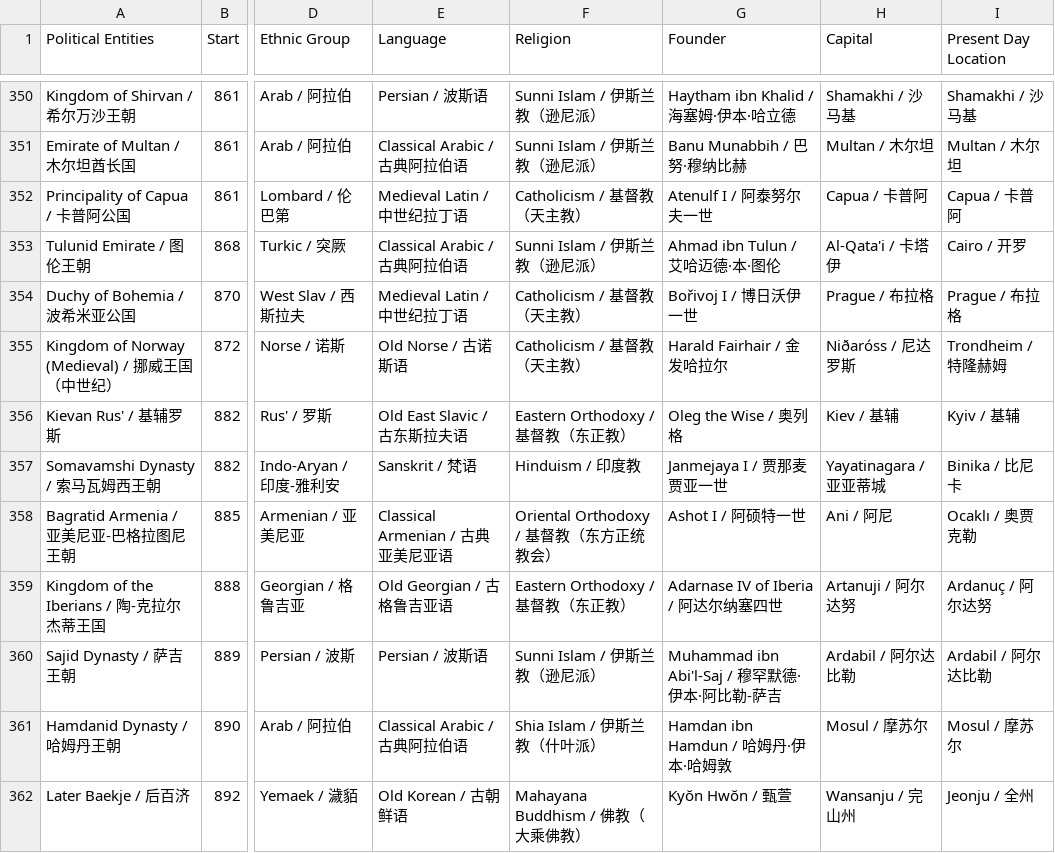
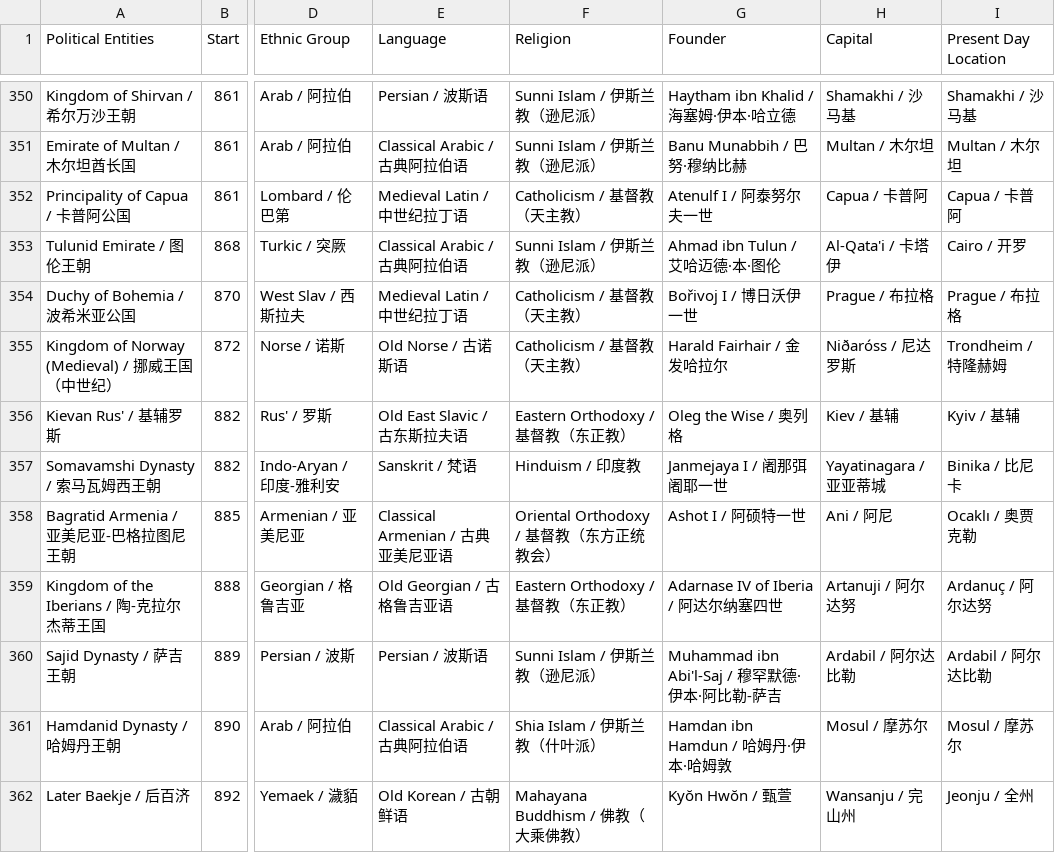
Before and after one commit to XuhuiJin1215/Historical-Polities, a CSV file: polities.csv, drawn as a sheet; only a part is shown, gaps mark what is left out; the diff names each change by its address in the sheet, - before the commit and + after, or states it on an @@ line.

Commit message:
Updated Somavamshi Dynasty

```diff
--- a/polities.csv
+++ b/polities.csv
-G357 (Founder): Janmejaya I / 贾那麦贾亚一世
+G357 (Founder): Janmejaya I / 阇那弭阇耶一世
```
